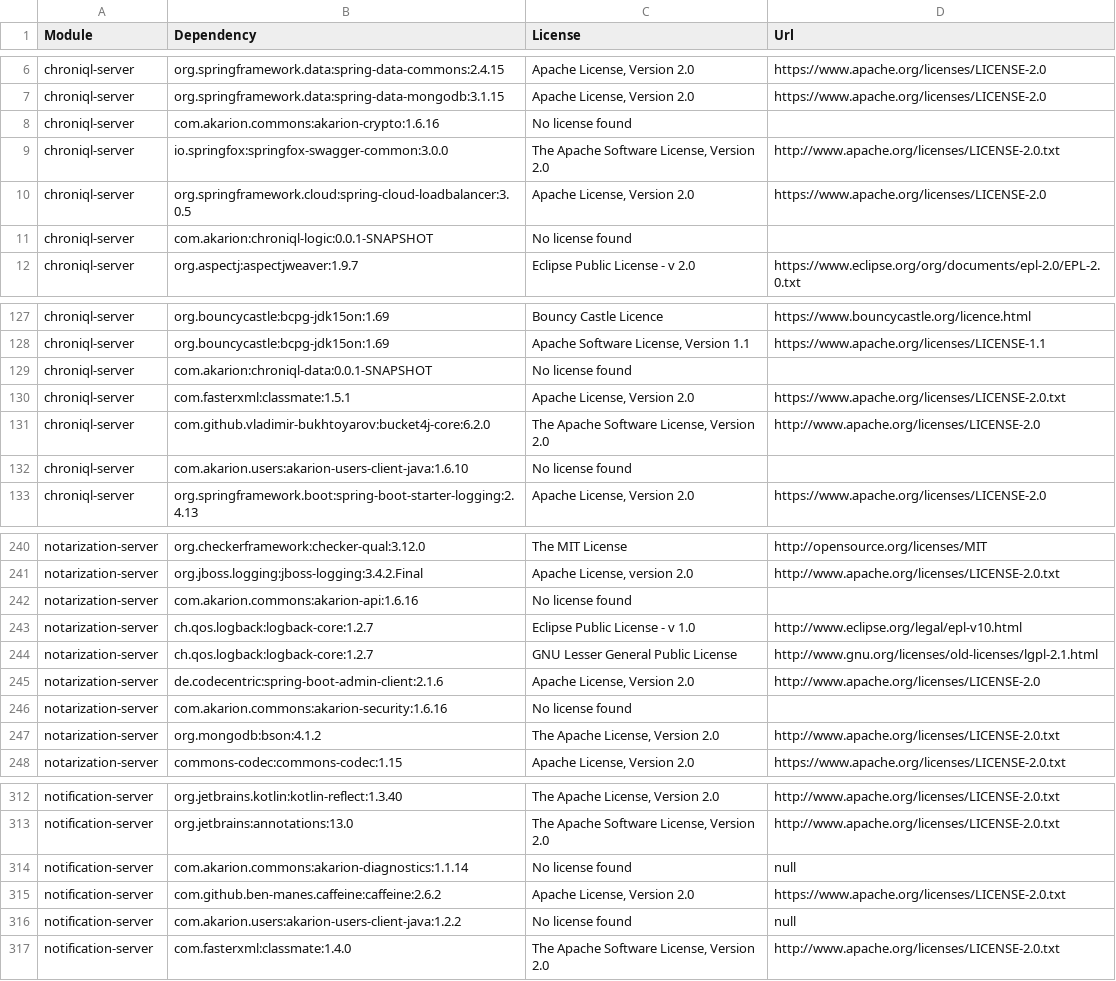
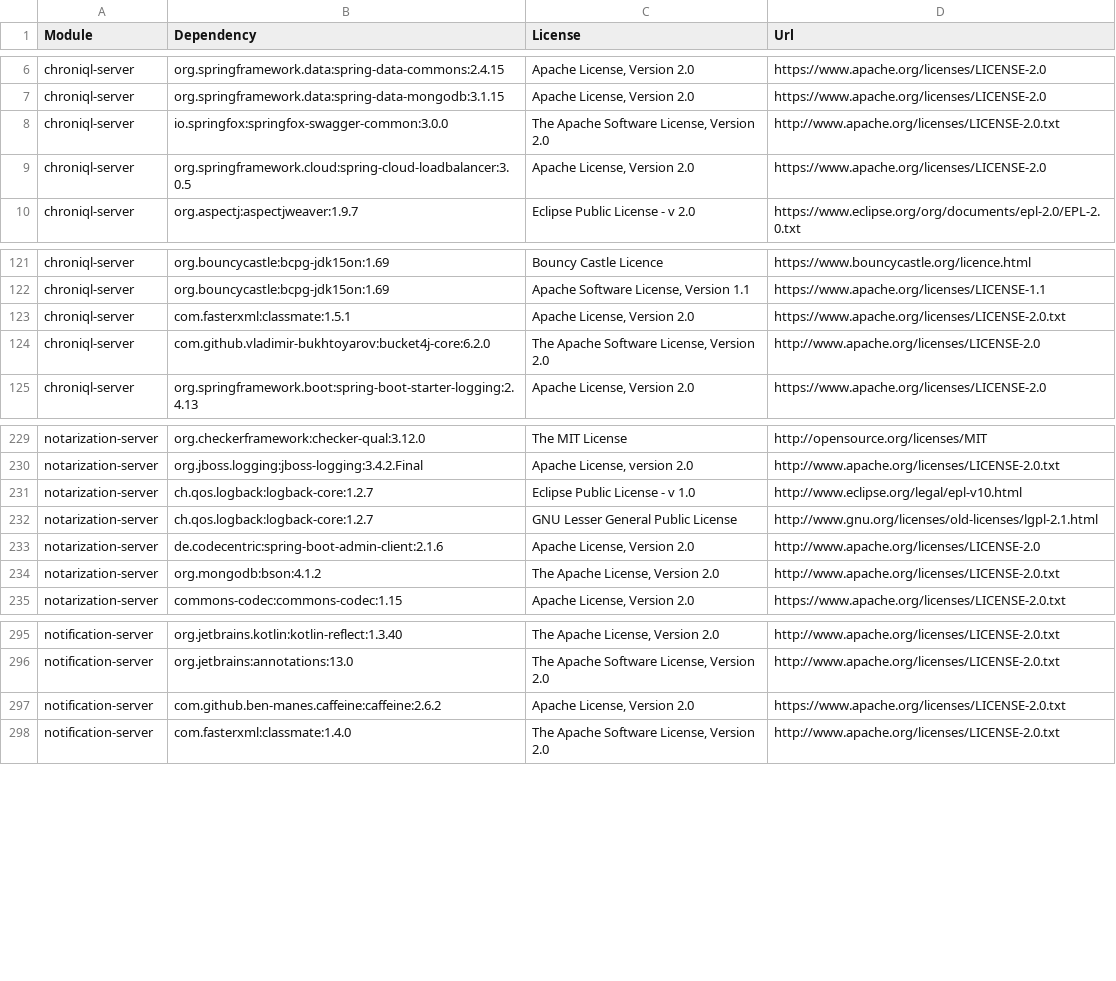
Before and after one commit to AkarionDevelopers/licences, a CSV file: licences.csv, drawn as a sheet; only a part is shown, gaps mark what is left out; the diff covers the shown part only.

Commit message:
DEV-2318 Removed licenses which are not open source libs but simply our own which do not belong here

```diff
--- a/licences.csv
+++ b/licences.csv
@@ -7,6 +7,4 @@ chroniql-server,org.springframework.data:spring-data-commons:2.4.15,"Apache Lice
 chroniql-server,org.springframework.data:spring-data-mongodb:3.1.15,"Apache License, Version 2.0",https://www.apache.org/licenses/LICENSE-2.0
-chroniql-server,com.akarion.commons:akarion-crypto:1.6.16,No license found,
 chroniql-server,io.springfox:springfox-swagger-common:3.0.0,"The Apache Software License, Version 2.0",http://www.apache.org/licenses/LICENSE-2.0.txt
 chroniql-server,org.springframework.cloud:spring-cloud-loadbalancer:3.0.5,"Apache License, Version 2.0",https://www.apache.org/licenses/LICENSE-2.0
-chroniql-server,com.akarion:chroniql-logic:0.0.1-SNAPSHOT,No license found,
 chroniql-server,org.aspectj:aspectjweaver:1.9.7,Eclipse Public License - v 2.0,https://www.eclipse.org/org/documents/epl-2.0/EPL-2.0.txt
@@ -128,6 +122,4 @@ chroniql-server,org.bouncycastle:bcpg-jdk15on:1.69,Bouncy Castle Licence,https:/
 chroniql-server,org.bouncycastle:bcpg-jdk15on:1.69,"Apache Software License, Version 1.1",https://www.apache.org/licenses/LICENSE-1.1
-chroniql-server,com.akarion:chroniql-data:0.0.1-SNAPSHOT,No license found,
 chroniql-server,com.fasterxml:classmate:1.5.1,"Apache License, Version 2.0",https://www.apache.org/licenses/LICENSE-2.0.txt
 chroniql-server,com.github.vladimir-bukhtoyarov:bucket4j-core:6.2.0,"The Apache Software License, Version 2.0",http://www.apache.org/licenses/LICENSE-2.0
-chroniql-server,com.akarion.users:akarion-users-client-java:1.6.10,No license found,
 chroniql-server,org.springframework.boot:spring-boot-starter-logging:2.4.13,"Apache License, Version 2.0",https://www.apache.org/licenses/LICENSE-2.0
@@ -241,3 +230,2 @@ notarization-server,org.checkerframework:checker-qual:3.12.0,The MIT License,htt
 notarization-server,org.jboss.logging:jboss-logging:3.4.2.Final,"Apache License, version 2.0",http://www.apache.org/licenses/LICENSE-2.0.txt
-notarization-server,com.akarion.commons:akarion-api:1.6.16,No license found,
 notarization-server,ch.qos.logback:logback-core:1.2.7,Eclipse Public License - v 1.0,http://www.eclipse.org/legal/epl-v10.html
@@ -245,3 +233,2 @@ notarization-server,ch.qos.logback:logback-core:1.2.7,GNU Lesser General Public
 notarization-server,de.codecentric:spring-boot-admin-client:2.1.6,"Apache License, Version 2.0",http://www.apache.org/licenses/LICENSE-2.0
-notarization-server,com.akarion.commons:akarion-security:1.6.16,No license found,
 notarization-server,org.mongodb:bson:4.1.2,"The Apache License, Version 2.0",http://www.apache.org/licenses/LICENSE-2.0.txt
@@ -313,5 +296,3 @@ notification-server,org.jetbrains.kotlin:kotlin-reflect:1.3.40,"The Apache Licen
 notification-server,org.jetbrains:annotations:13.0,"The Apache Software License, Version 2.0",http://www.apache.org/licenses/LICENSE-2.0.txt
-notification-server,com.akarion.commons:akarion-diagnostics:1.1.14,No license found,null
 notification-server,com.github.ben-manes.caffeine:caffeine:2.6.2,"Apache License, Version 2.0",https://www.apache.org/licenses/LICENSE-2.0.txt
-notification-server,com.akarion.users:akarion-users-client-java:1.2.2,No license found,null
 notification-server,com.fasterxml:classmate:1.4.0,"The Apache Software License, Version 2.0",http://www.apache.org/licenses/LICENSE-2.0.txt
```
Also changed, not shown: 19 removed rows elsewhere in this file.
